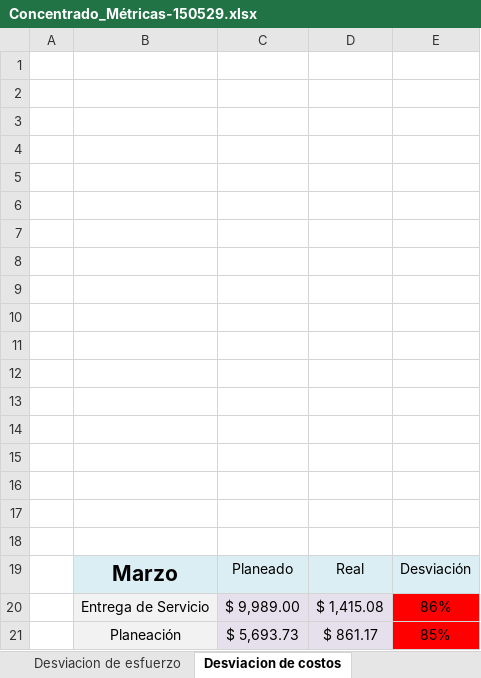
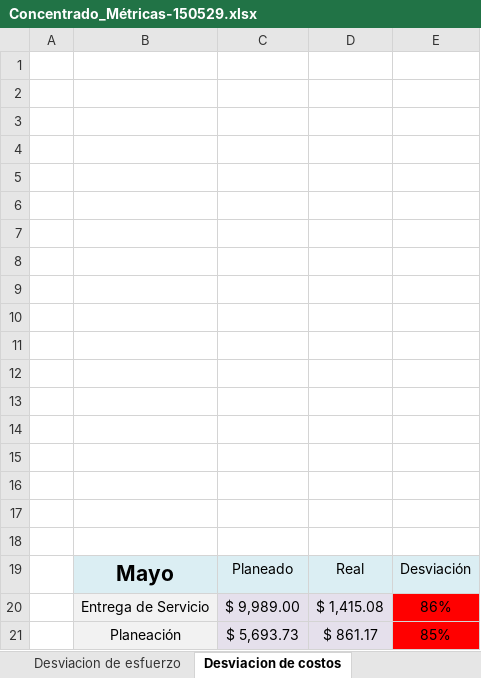
Before and after one commit to jovannyzepeda/qtp, an Excel workbook: qualtcom/Organizacional/Medicion y Monitoreo/Concentrado_Métricas-150529.xlsx, sheet Desviacion de costos, drawn as a sheet; values as stored, in another font and other column widths than the file's, no borders; charts and pictures and conditional formats not drawn; the diff names each change by its address in the sheet, - before the commit and + after, or states it on an @@ line.

Commit message:
Concentrado de metricas Mayo, actualizado por errores de escritura encontrados internamente

```diff
--- a/qualtcom/Organizacional/Medicion y Monitoreo/Concentrado_Métricas-150529.xlsx (sheet Desviacion de costos)
+++ b/qualtcom/Organizacional/Medicion y Monitoreo/Concentrado_Métricas-150529.xlsx (sheet Desviacion de costos)
-B19: Marzo
+B19: Mayo
```
Also changed, not shown: sheet Desviacion de esfuerzo, charts or pictures.
